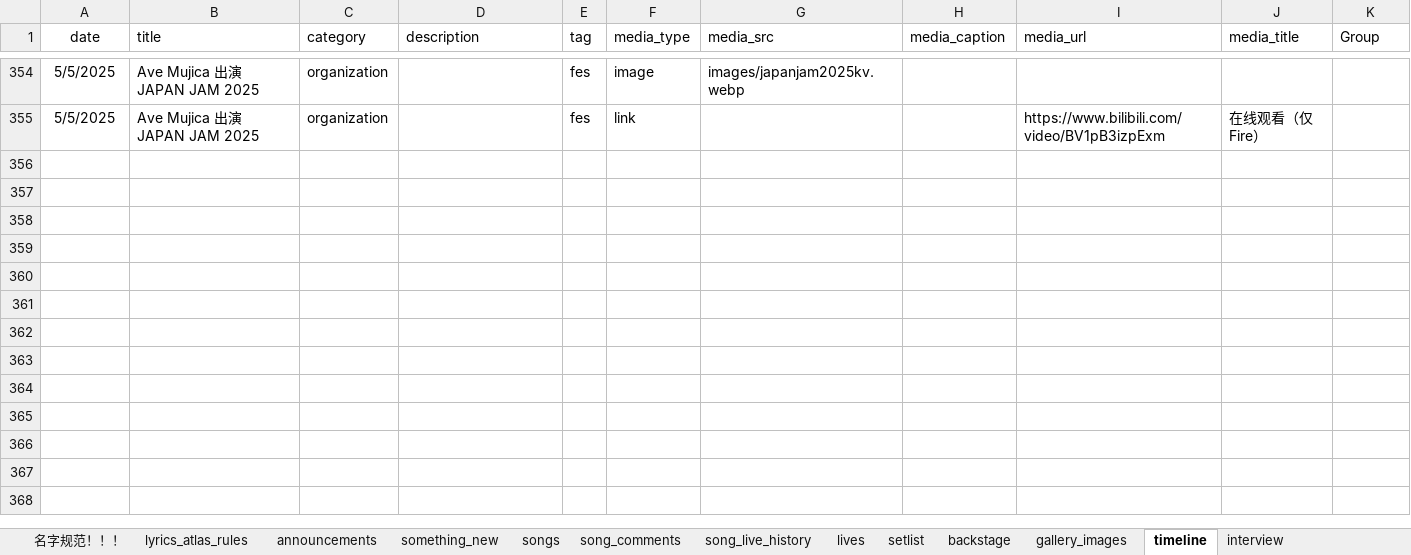
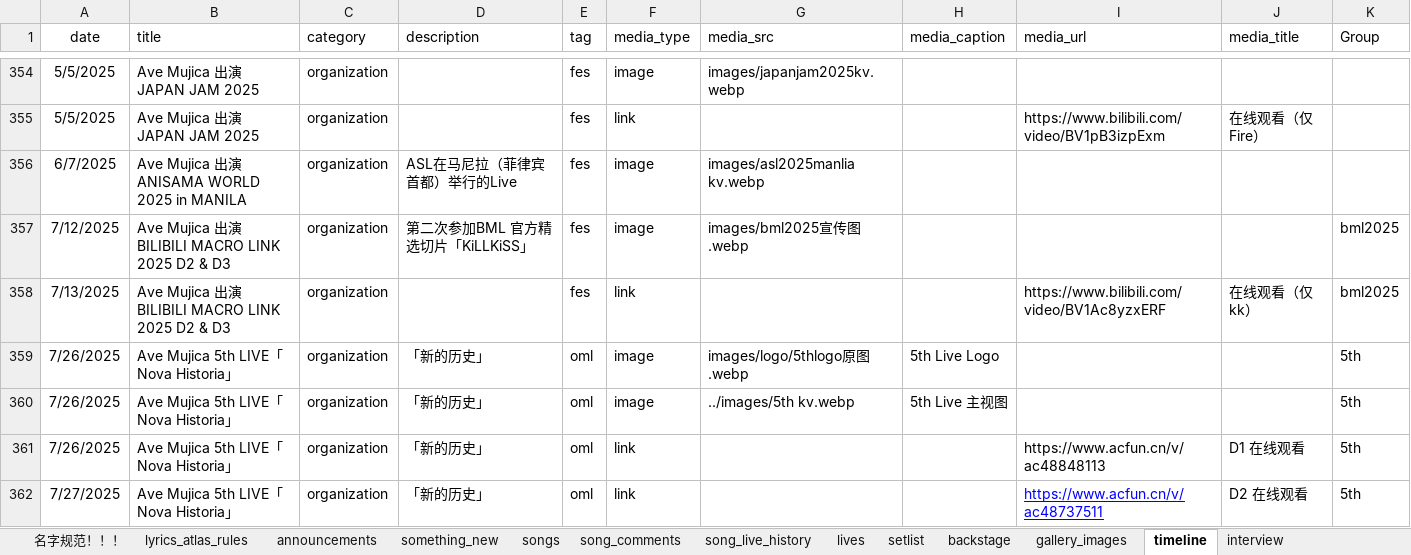
Before and after one commit to yuminle159/MujicaTimeLineWeb, an Excel workbook: _data/data.xlsx, sheet timeline, drawn as a sheet; only a part is shown, gaps mark what is left out; values as stored, in another font and other column widths than the file's, no borders; the diff names each change by its address in the sheet, - before the commit and + after, or states it on an @@ line.

```diff
--- a/_data/data.xlsx (sheet timeline)
+++ b/_data/data.xlsx (sheet timeline)
+row 356: 6/7/2025 | Ave Mujica 出演 ANISAMA WORLD 2025 in MANILA | organization | ASL在马尼拉（菲律宾首都）举行的Live | fes | image | images/asl2025manlia kv.webp
+row 357: 7/12/2025 | Ave Mujica 出演 BILIBILI MACRO LINK 2025 D2 & D3 | organization | 第二次参加BML 官方精选切片「KiLLKiSS」 | fes | image | images/bml2025宣传图.webp |  |  |  | bml2025
+row 358: 7/13/2025 | Ave Mujica 出演 BILIBILI MACRO LINK 2025 D2 & D3 | organization |  | fes | link |  |  | https://www.bilibili.com/video/BV1Ac8yzxERF | 在线观看（仅kk） | bml2025
+row 359: 7/26/2025 | Ave Mujica 5th LIVE「Nova Historia」 | organization | 「新的历史」 | oml | image | images/logo/5thlogo原图.webp | 5th Live Logo |  |  | 5th
+row 360: 7/26/2025 | Ave Mujica 5th LIVE「Nova Historia」 | organization | 「新的历史」 | oml | image | ../images/5th kv.webp | 5th Live 主视图 |  |  | 5th
+row 361: 7/26/2025 | Ave Mujica 5th LIVE「Nova Historia」 | organization | 「新的历史」 | oml | link |  |  | https://www.acfun.cn/v/ac48848113 | D1 在线观看 | 5th
+row 362: 7/27/2025 | Ave Mujica 5th LIVE「Nova Historia」 | organization | 「新的历史」 | oml | link |  |  | https://www.acfun.cn/v/ac48737511 | D2 在线观看 | 5th
```
Also changed, not shown: sheet songs, sheet something_new, sheet announcements, sheet gallery_images, sheet interview, 48 other files.
